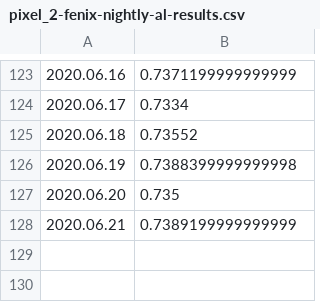
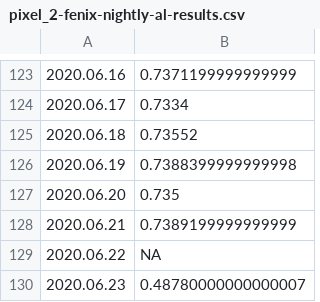
Before and after one commit to bdekoz/FNPRMS-results, a CSV file: pixel_2-fenix-nightly-al-results.csv, drawn as a sheet; only a part is shown, gaps mark what is left out; the diff names each change by its address in the sheet, - before the commit and + after, or states it on an @@ line.

```diff
--- a/pixel_2-fenix-nightly-al-results.csv
+++ b/pixel_2-fenix-nightly-al-results.csv
+row 129: 2020.06.22 | NA
+row 130: 2020.06.23 | 0.48780000000000007
```
Also changed, not shown: pixel_2-fenix-nightly-hanoob-results.csv, pixel_2-fennec-nightly-al-results.csv, 45 other files.
